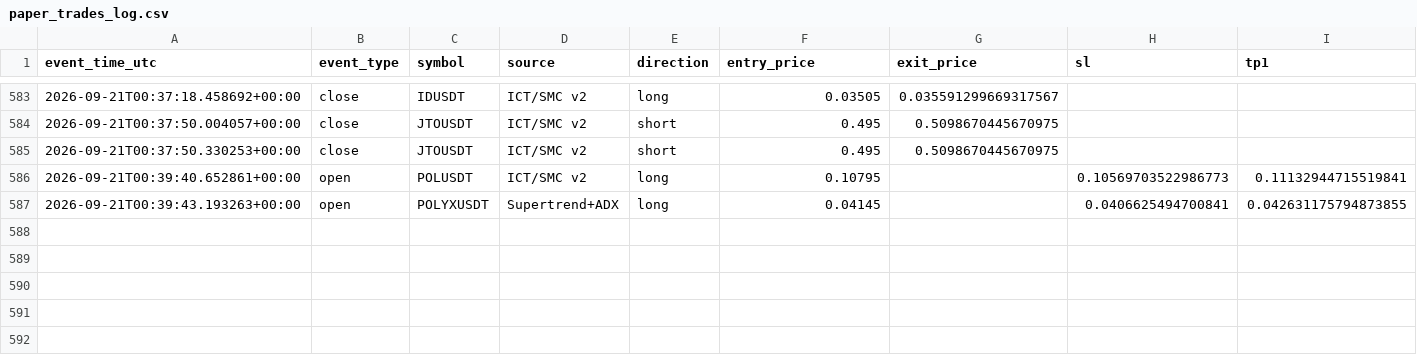
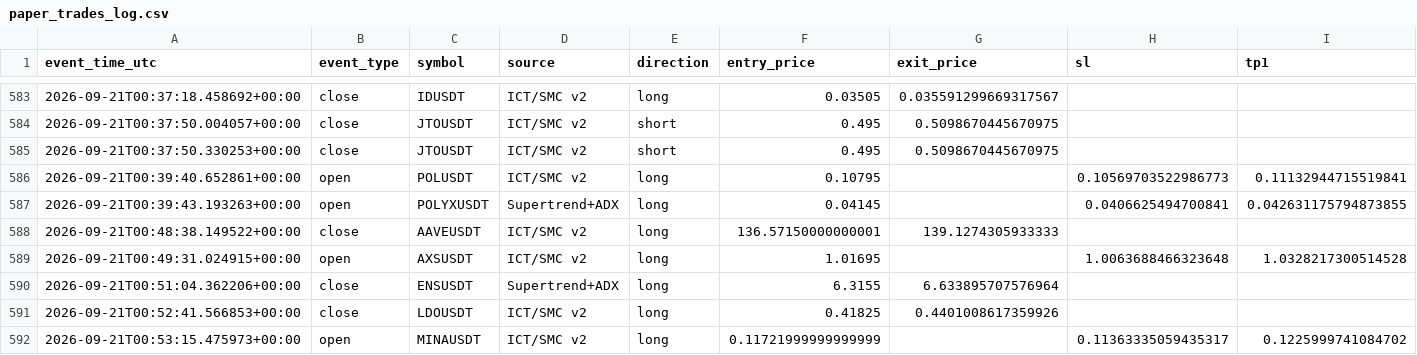
Before and after one commit to amirtorofi-sketch/tabdeal-usdt-live-trading-ready, a CSV file: bot2_live/paper_trades_log.csv, drawn as a sheet; only a part is shown, gaps mark what is left out; rows hold the shown columns only; the diff names each change by its address in the sheet, - before the commit and + after, or states it on an @@ line.

Commit message:
update bot2 state/paper log [skip ci]

```diff
--- a/bot2_live/paper_trades_log.csv
+++ b/bot2_live/paper_trades_log.csv
+row 588: 2026-09-21T00:48:38.149522+00:00 | close | AAVEUSDT | ICT/SMC v2 | long | 136.57150000000001 | 139.1274305933333
+row 589: 2026-09-21T00:49:31.024915+00:00 | open | AXSUSDT | ICT/SMC v2 | long | 1.01695 |  | 1.0063688466323648 | 1.0328217300514528
+row 590: 2026-09-21T00:51:04.362206+00:00 | close | ENSUSDT | Supertrend+ADX | long | 6.3155 | 6.633895707576964
+row 591: 2026-09-21T00:52:41.566853+00:00 | close | LDOUSDT | ICT/SMC v2 | long | 0.41825 | 0.4401008617359926
+row 592: 2026-09-21T00:53:15.475973+00:00 | open | MINAUSDT | ICT/SMC v2 | long | 0.11721999999999999 |  | 0.11363335059435317 | 0.1225999741084702
```
Also changed, not shown: 1 other file.
